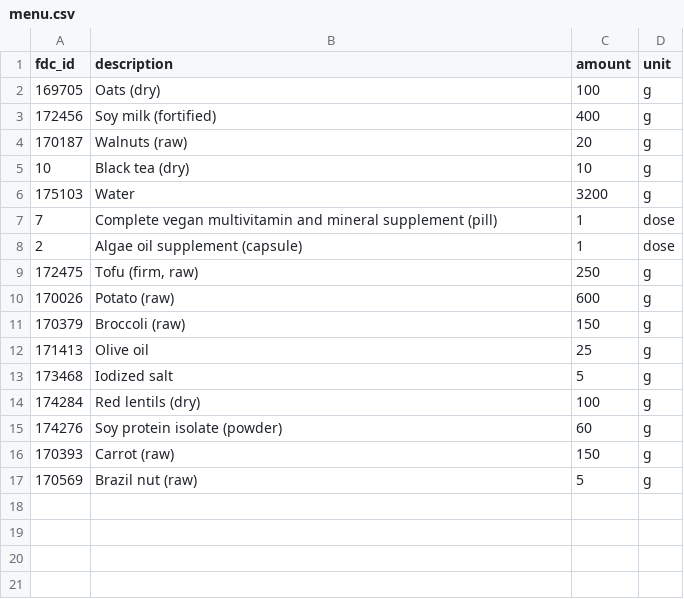
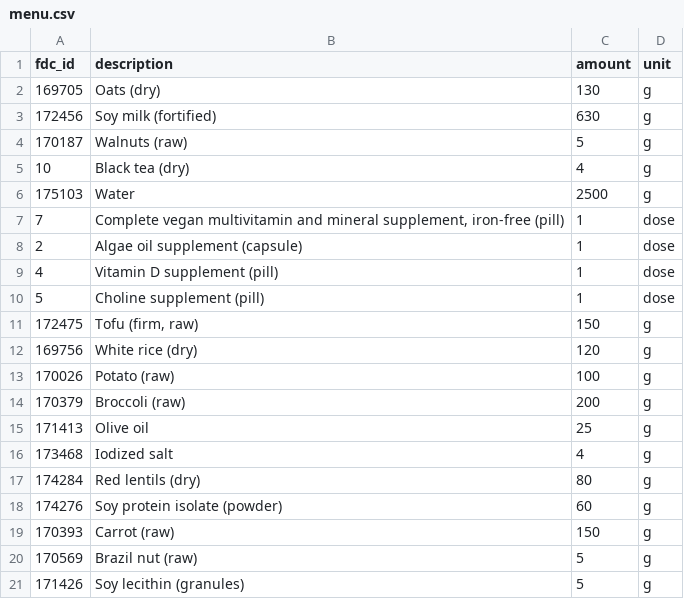
Before and after one commit to AntoineB33/food, a CSV file: DB/menu.csv, drawn as a sheet.

Commit message:
Refactor menu and product management: - Removed Black tea (dry) from new_food.csv. - Added new menu items to successful_menus.csv, including Oats, Soy milk, and others. - Updated README.md to clarify report correction prompts. - Modified 0_run_all.py to streamline state management and correction handling. - Enhanced 6.0_get_report.py to improve correction prompts and user interaction. - Introduced new CSV files: menu_product.csv, product.csv, and product_nutrient.csv for better product tracking. - Created a successful menu description file for better documentation of menu details.

```diff
--- a/DB/menu.csv
+++ b/DB/menu.csv
@@ -1,15 +1,18 @@
 fdc_id,description,amount,unit
-169705,Oats (dry),100,g
-172456,Soy milk (fortified),400,g
-170187,Walnuts (raw),20,g
-10,Black tea (dry),10,g
-175103,Water,3200,g
-7,Complete vegan multivitamin and mineral supplement (pill),1,dose
+169705,Oats (dry),130,g
+172456,Soy milk (fortified),630,g
+170187,Walnuts (raw),5,g
+10,Black tea (dry),4,g
+175103,Water,2500,g
+7,"Complete vegan multivitamin and mineral supplement, iron-free (pill)",1,dose
 2,Algae oil supplement (capsule),1,dose
-172475,"Tofu (firm, raw)",250,g
-170026,Potato (raw),600,g
-170379,Broccoli (raw),150,g
+4,Vitamin D supplement (pill),1,dose
+5,Choline supplement (pill),1,dose
+172475,"Tofu (firm, raw)",150,g
+169756,White rice (dry),120,g
+170026,Potato (raw),100,g
+170379,Broccoli (raw),200,g
 171413,Olive oil,25,g
-173468,Iodized salt,5,g
-174284,Red lentils (dry),100,g
+173468,Iodized salt,4,g
+174284,Red lentils (dry),80,g
 174276,Soy protein isolate (powder),60,g
@@ -17 +20,2 @@ fdc_id,description,amount,unit
 170569,Brazil nut (raw),5,g
+171426,Soy lecithin (granules),5,g
```
Also changed, not shown: DB/food_ingredient_manual.csv, DB/food_nutrient_manual.csv, 11 other files.
